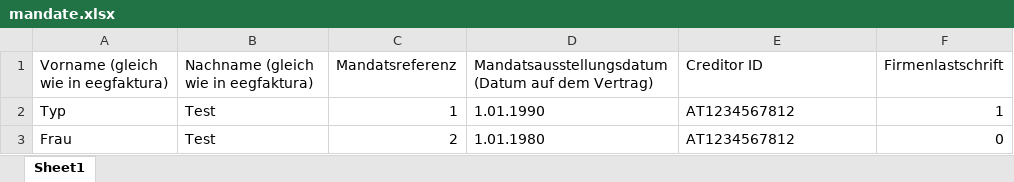
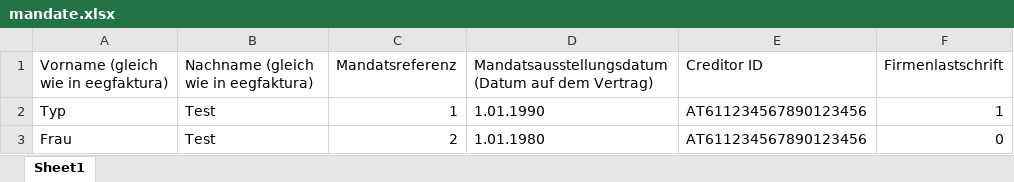
Before and after one commit to lstark-uibk/Faktura_Raiffeisen_Infinity, an Excel workbook: mandate.xlsx, sheet Sheet1, drawn as a sheet; values as stored, in another font and other column widths than the file's, no borders; the diff names each change by its address in the sheet, - before the commit and + after, or states it on an @@ line.

```diff
--- a/mandate.xlsx (sheet Sheet1)
+++ b/mandate.xlsx (sheet Sheet1)
-E2:E3 (Creditor ID): AT1234567812
+E2:E3 (Creditor ID): AT611234567890123456
```
Also changed, not shown: CC000000_abrechnung_final.xlsx, 3 other files.
